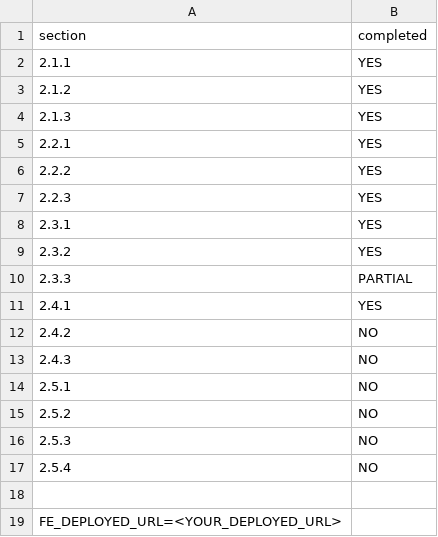
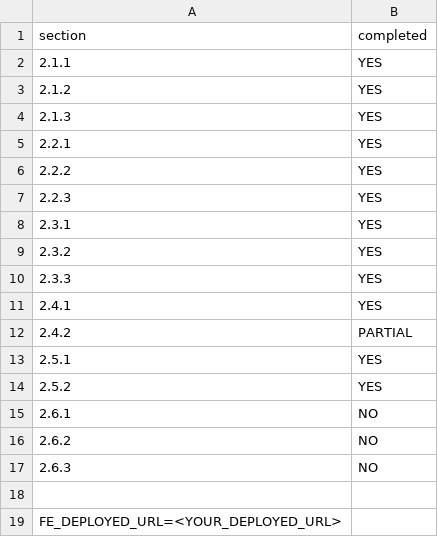
Before and after one commit to Enophid/bigbrain-deploy, a CSV file: progress.csv, drawn as a sheet.

Commit message:
Update progress.csv to reflect changes in completion status for sections 2.3.3, 2.4.2, 2.5.1, and 2.5.2. Marked 2.3.3 as completed and updated several sections from NO to PARTIAL and YES for improved accuracy in progress tracking.

```diff
--- a/progress.csv
+++ b/progress.csv
@@ -9,10 +9,10 @@ section,completed
 2.3.2,YES
-2.3.3,PARTIAL
+2.3.3,YES
 2.4.1,YES
-2.4.2,NO
-2.4.3,NO
-2.5.1,NO
-2.5.2,NO
-2.5.3,NO
-2.5.4,NO
+2.4.2,PARTIAL
+2.5.1,YES
+2.5.2,YES
+2.6.1,NO
+2.6.2,NO
+2.6.3,NO
 
```
